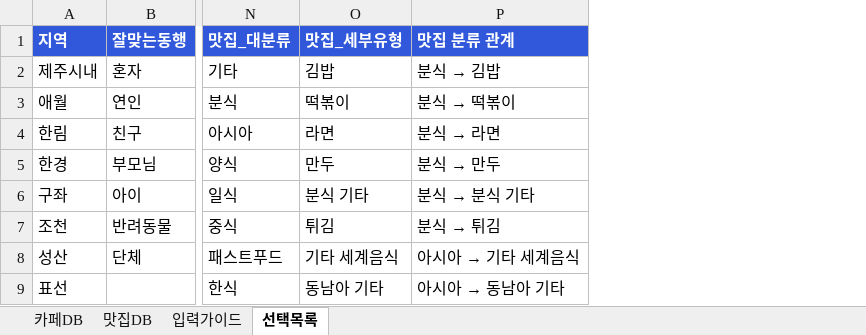
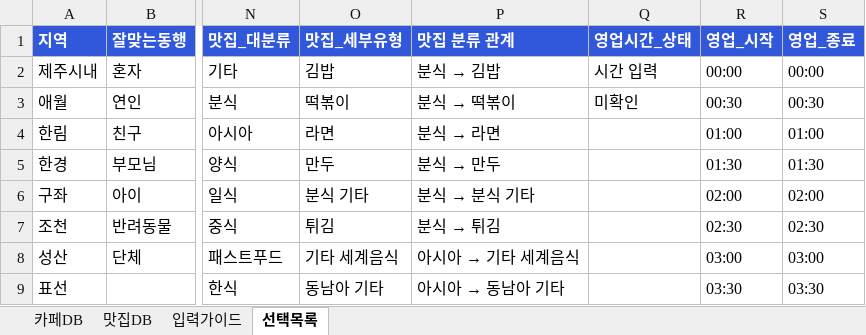
Before and after one commit to jejuknow/jeju_know, an Excel workbook: assets/place-import-template.xlsx, sheet 선택목록, drawn as a sheet; only a part is shown, gaps mark what is left out; values as stored, in another font and other column widths than the file's, no borders; the diff names each change by its address in the sheet, - before the commit and + after, or states it on an @@ line.

```diff
--- a/assets/place-import-template.xlsx (sheet 선택목록)
+++ b/assets/place-import-template.xlsx (sheet 선택목록)
+column Q (영업시간_상태), rows 2-3: 시간 입력 | 미확인
+column R (영업_시작), rows 2-9: 00:00 | 00:30 | 01:00 | 01:30 | 02:00 | 02:30 | 03:00 | 03:30
+column S (영업_종료), rows 2-9: 00:00 | 00:30 | 01:00 | 01:30 | 02:00 | 02:30 | 03:00 | 03:30
```
Also changed, not shown: sheet 입력가이드, sheet 카페DB, sheet 맛집DB, 9 other files.
